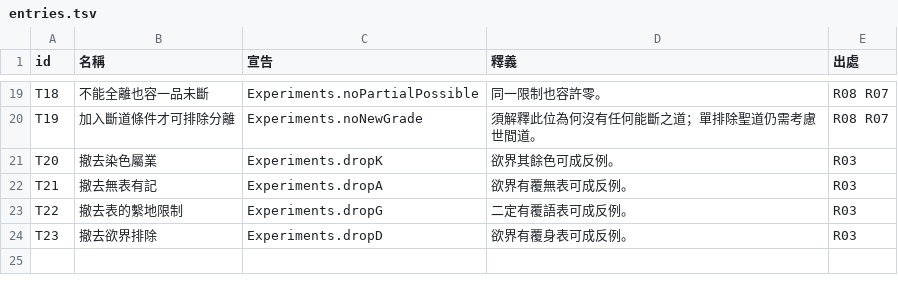
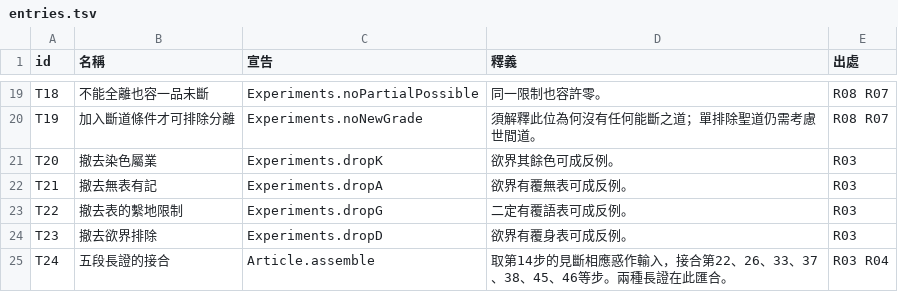
Before and after one commit to wanglu2016/abhilib-gpt, a TSV file: data/entries.tsv, drawn as a sheet; only a part is shown, gaps mark what is left out; the diff names each change by its address in the sheet, - before the commit and + after, or states it on an @@ line.

```diff
--- a/data/entries.tsv
+++ b/data/entries.tsv
+row 25: T24 | 五段長證的接合 | Article.assemble | 取第14步的見斷相應惑作輸入，接合第22、26、33、37、38、45、46等步。兩種長證在此匯合。 | R03 R04
```
Also changed, not shown: data/sources.tsv, 12 other files.
